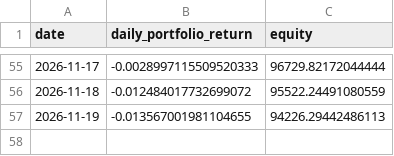
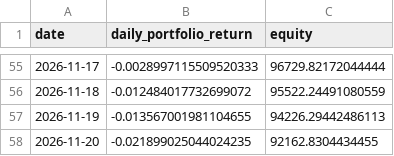
Before and after one commit to pascalburki/regime-strategy-paper-trading, a CSV file: shadow_buyhold_log.csv, drawn as a sheet; only a part is shown, gaps mark what is left out; the diff names each change by its address in the sheet, - before the commit and + after, or states it on an @@ line.

```diff
--- a/shadow_buyhold_log.csv
+++ b/shadow_buyhold_log.csv
+row 58: 2026-11-20 | -0.021899025044024235 | 92162.8304434455
```
